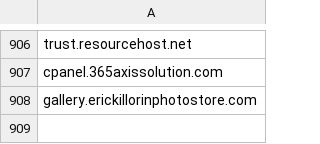
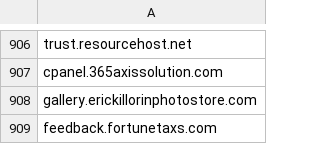
Before and after one commit to giroot/ThreatBeacon, a CSV file: SocGholish/DomainNewLine.csv, drawn as a sheet; only a part is shown, gaps mark what is left out; the diff names each change by its address in the sheet, - before the commit and + after, or states it on an @@ line.

Commit message:
upload csv

```diff
--- a/SocGholish/DomainNewLine.csv
+++ b/SocGholish/DomainNewLine.csv
+row 909: feedback.fortunetaxs.com
```
